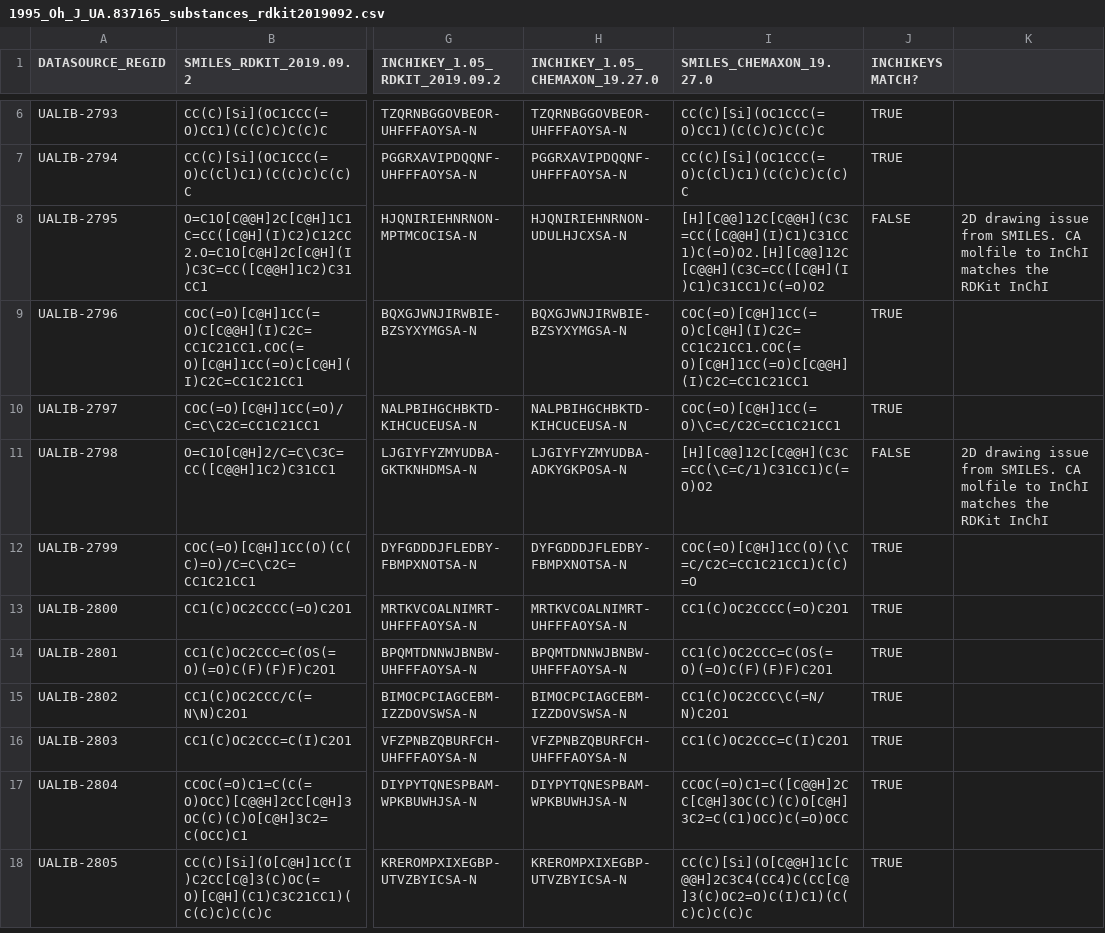
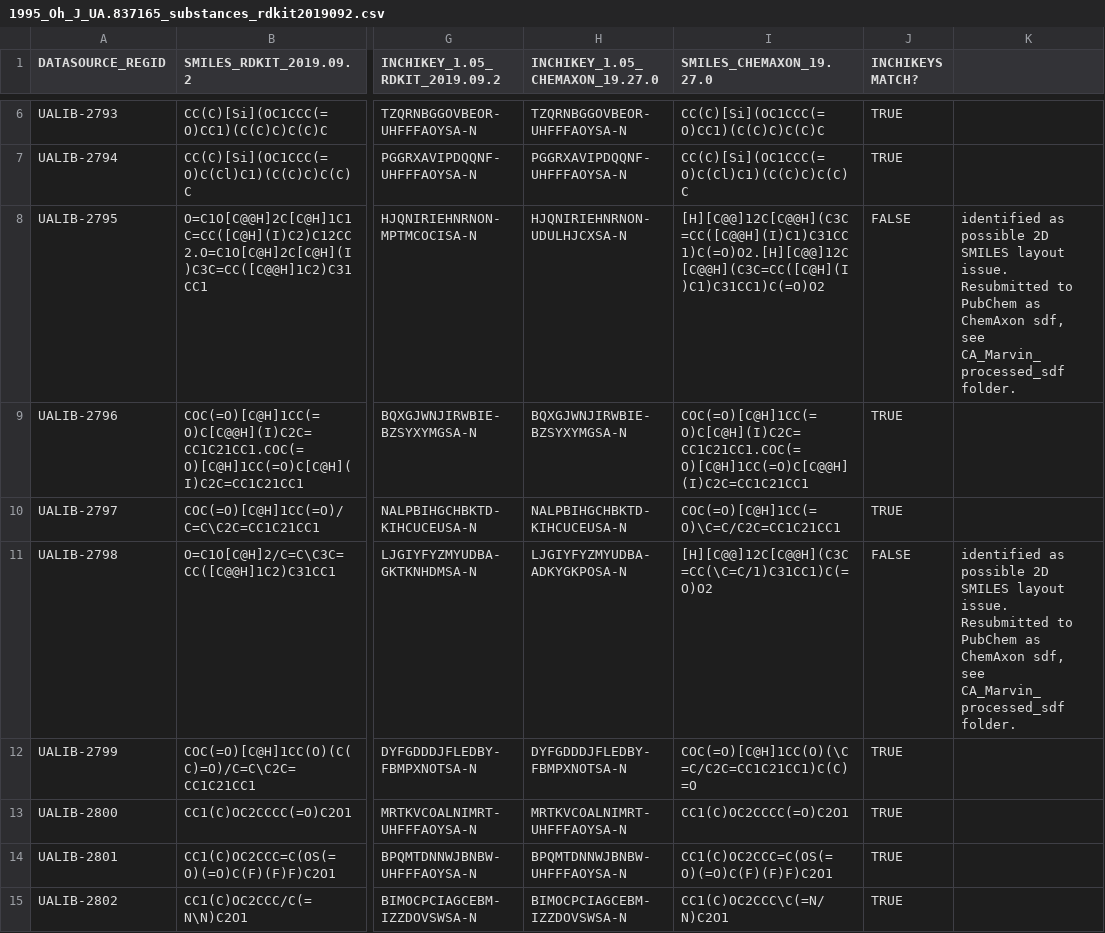
Before and after one commit to UA-Libraries-Research-Data-Services/UALIB_ChemStructures, a CSV file: StructureData/rdkit_processed_csv/r_csv_intermediate/1995_Oh_J_UA.837165_substances_rdkit2019092.csv, drawn as a sheet; only a part is shown, gaps mark what is left out; the shorter side is filled out with more unchanged rows; the diff names each change by its address in the sheet, - before the commit and + after, or states it on an @@ line.

Commit message:
Add updated 1995 Oh J data

```diff
--- a/StructureData/rdkit_processed_csv/r_csv_intermediate/1995_Oh_J_UA.837165_substances_rdkit2019092.csv
+++ b/StructureData/rdkit_processed_csv/r_csv_intermediate/1995_Oh_J_UA.837165_substances_rdkit2019092.csv
-K8: 2D drawing issue from SMILES. CA molfile to InChI matches the RDKit InChI
+K8: identified as possible 2D SMILES layout issue. Resubmitted to PubChem as ChemAxon sdf, see CA_Marvin_processed_sdf folder.
-K11: 2D drawing issue from SMILES. CA molfile to InChI matches the RDKit InChI
+K11: identified as possible 2D SMILES layout issue. Resubmitted to PubChem as ChemAxon sdf, see CA_Marvin_processed_sdf folder.
```
Also changed, not shown: 4 other files.
